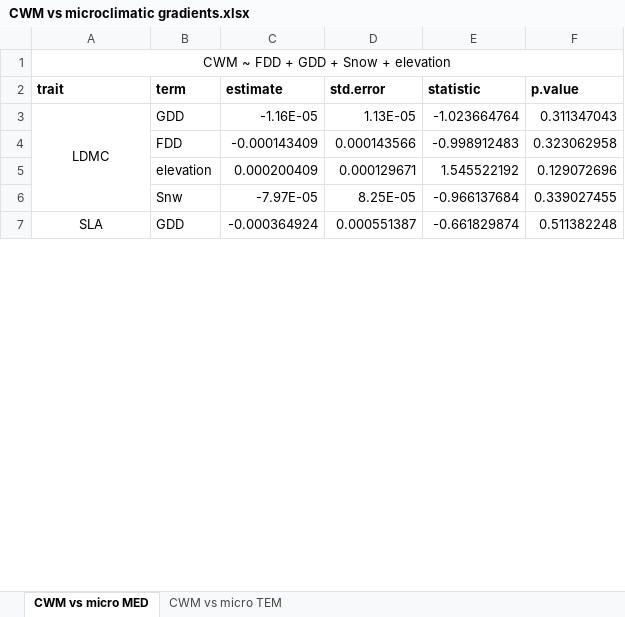
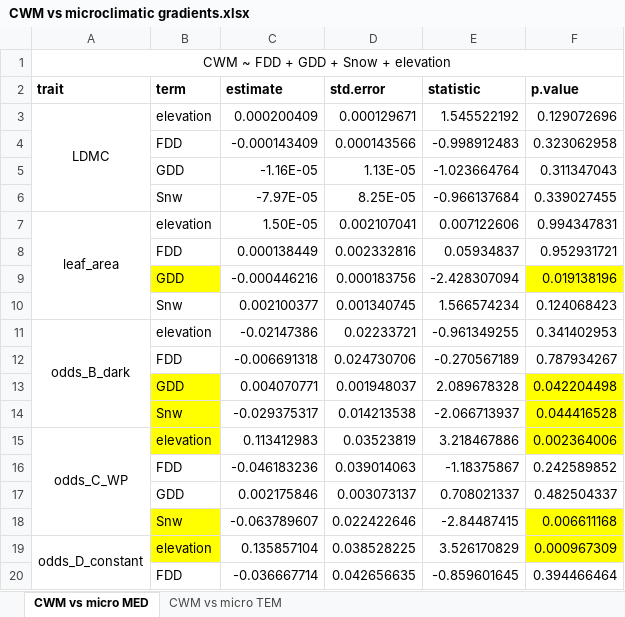
Before and after one commit to clara-espinosa/Germination_drivers, an Excel workbook: results/CWM vs microclimatic gradients.xlsx, sheet CWM vs micro MED, drawn as a sheet; only a part is shown; values as stored, in another font and other column widths than the file's, no borders; removed rows and columns are numbered as before the commit, all else as after; the diff covers the shown part only; the diff names each change by its address in the sheet, - before the commit and + after, or states it on an @@ line.

```diff
--- a/results/CWM vs microclimatic gradients.xlsx (sheet CWM vs micro MED)
+++ b/results/CWM vs microclimatic gradients.xlsx (sheet CWM vs micro MED)
-row 3: LDMC | GDD | -1.16E-05 | 1.13E-05 | -1.023664764 | 0.311347043
+row 3: LDMC | elevation | 0.000200409 | 0.000129671 | 1.545522192 | 0.129072696
-row 5:  | elevation | 0.000200409 | 0.000129671 | 1.545522192 | 0.129072696
+row 5:  | GDD | -1.16E-05 | 1.13E-05 | -1.023664764 | 0.311347043
-row 7: SLA | GDD | -0.000364924 | 0.000551387 | -0.661829874 | 0.511382248
+row 7: leaf_area | elevation | 1.50E-05 | 0.002107041 | 0.007122606 | 0.994347831
@@ row 12 moved to row 8: FDD @@
+row 9:  | GDD | -0.000446216 | 0.000183756 | -2.428307094 | 0.019138196
@@ row 14 moved to row 10: Snw @@
+row 11: odds_B_dark | elevation | -0.02147386 | 0.02233721 | -0.961349255 | 0.341402953
@@ row 16 moved to row 12: FDD @@
+row 13:  | GDD | 0.004070771 | 0.001948037 | 2.089678328 | 0.042204498
@@ row 18 moved to row 14: Snw @@
+row 15: odds_C_WP | elevation | 0.113412983 | 0.03523819 | 3.218467886 | 0.002364006
@@ row 20 moved to row 16: FDD @@
+row 17:  | GDD | 0.002175846 | 0.003073137 | 0.708021337 | 0.482504337
@@ row 22 moved to row 18: Snw @@
+row 19: odds_D_constant | elevation | 0.135857104 | 0.038528225 | 3.526170829 | 0.000967309
@@ row 24 moved to row 20: FDD @@
```
Also changed, not shown: 7 added rows, 13 removed rows and 5 moved rows elsewhere in this sheet, sheet CWM vs micro TEM, results/CM vs microclimatic gradients.xlsx, 42 other files.
